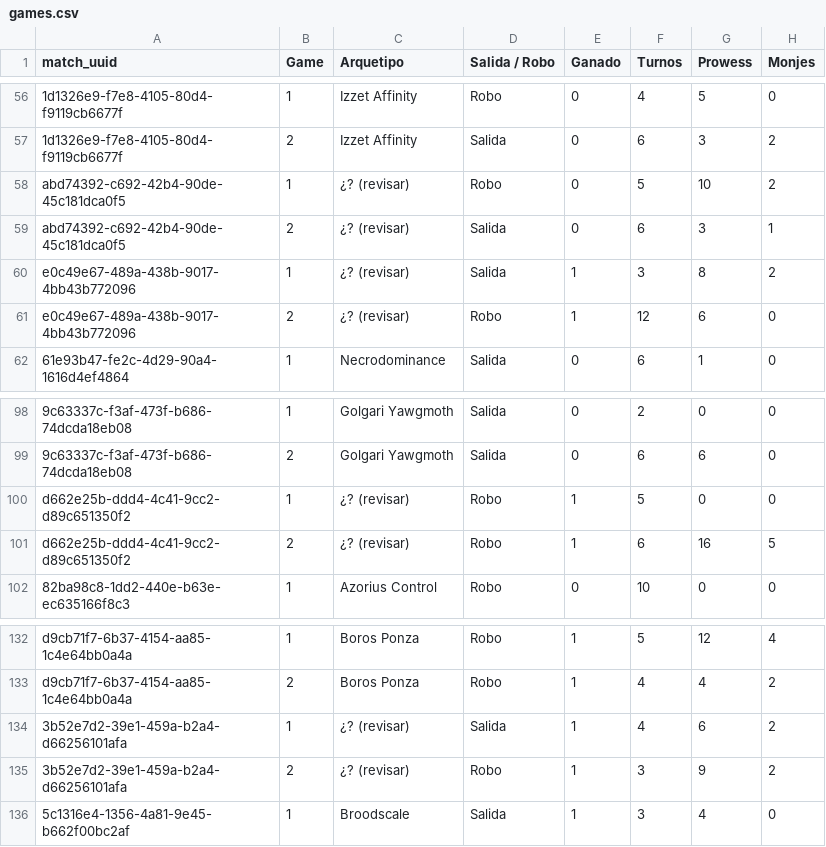
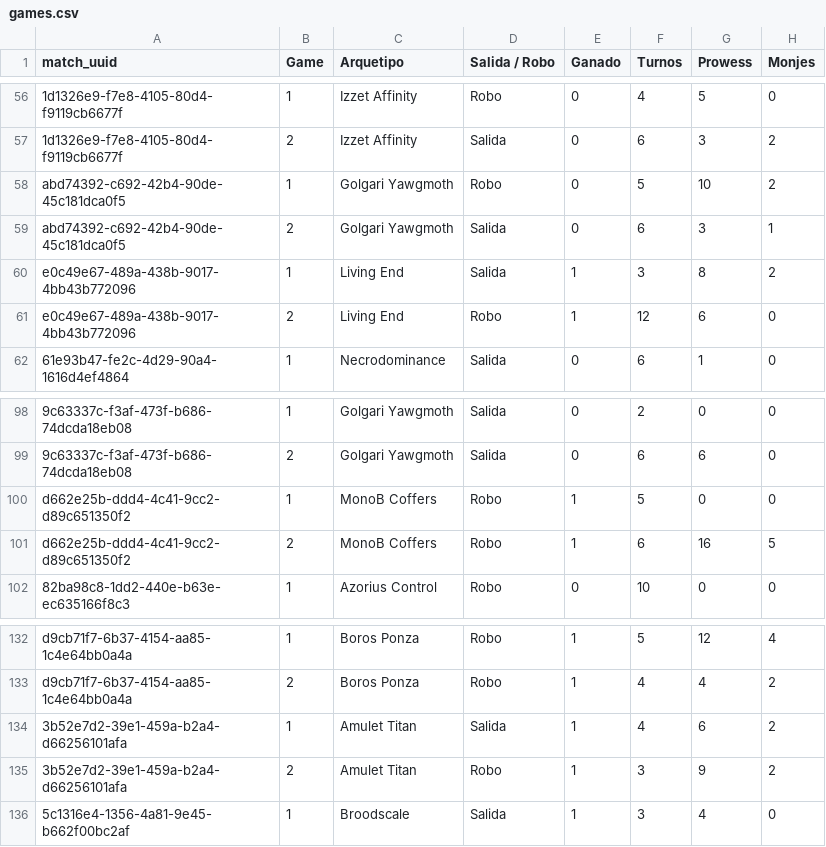
Before and after one commit to feralo77/mtg-izzet, a CSV file: games.csv, drawn as a sheet; only a part is shown, gaps mark what is left out; the diff names each change by its address in the sheet, - before the commit and + after, or states it on an @@ line.

```diff
--- a/games.csv
+++ b/games.csv
-C58:C59 (Arquetipo): ¿? (revisar)
+C58:C59 (Arquetipo): Golgari Yawgmoth
-C60:C61 (Arquetipo): ¿? (revisar)
+C60:C61 (Arquetipo): Living End
-C100:C101 (Arquetipo): ¿? (revisar)
+C100:C101 (Arquetipo): MonoB Coffers
-C134:C135 (Arquetipo): ¿? (revisar)
+C134:C135 (Arquetipo): Amulet Titan
```
Also changed, not shown: registro.csv, scouting.csv.
